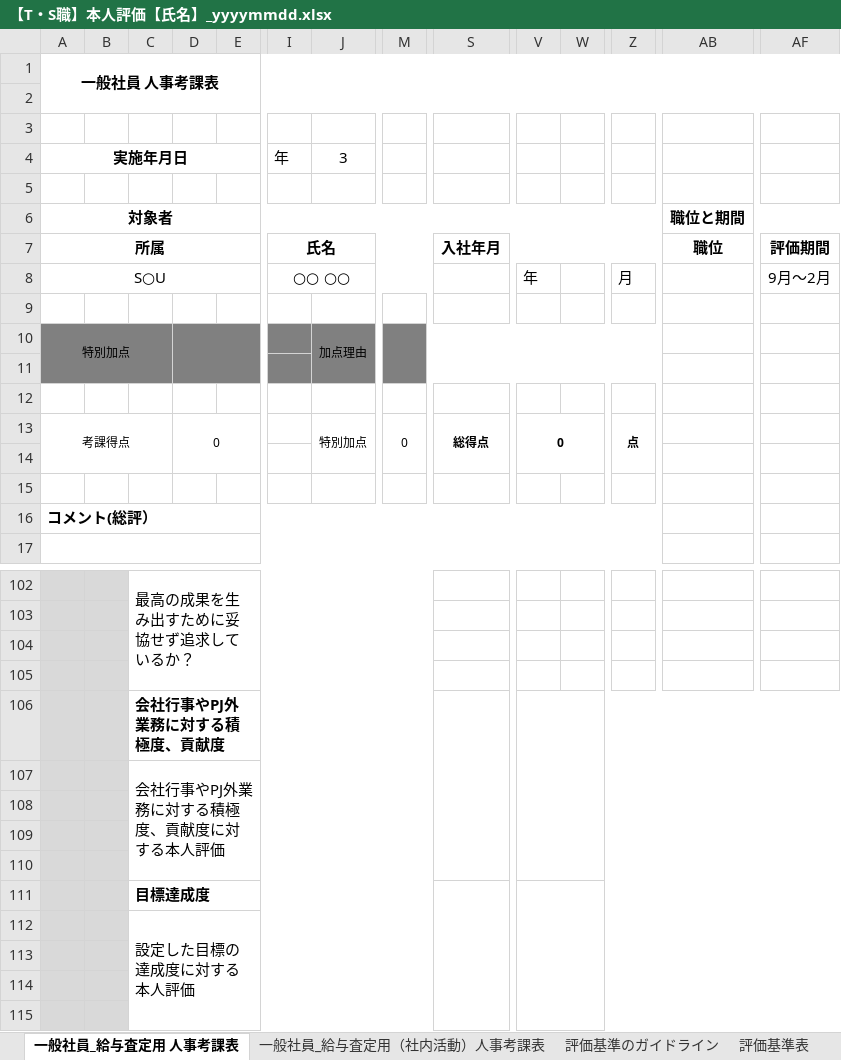
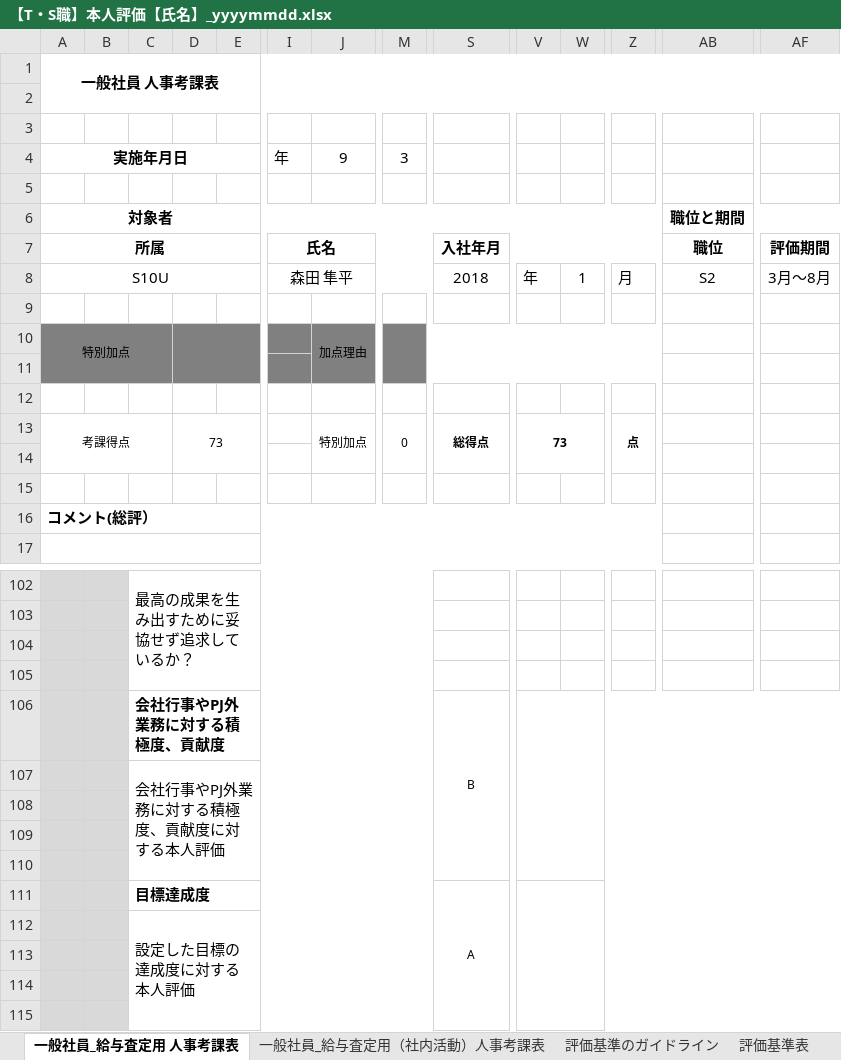
Before and after one commit to TMmoritashunpei/morita, an Excel workbook: morita/TM/【T・S職】本人評価【氏名】_yyyymmdd.xlsx, sheet 一般社員_給与査定用 人事考課表, drawn as a sheet; only a part is shown, gaps mark what is left out; values as stored, in another font and other column widths than the file's, no borders; charts and pictures not drawn; removed rows and columns are numbered as before the commit, all else as after; rows hold the shown columns only; the diff covers the shown part only; the diff names each change by its address in the sheet, - before the commit and + after, or states it on an @@ line.

```diff
--- a/morita/TM/【T・S職】本人評価【氏名】_yyyymmdd.xlsx (sheet 一般社員_給与査定用 人事考課表)
+++ b/morita/TM/【T・S職】本人評価【氏名】_yyyymmdd.xlsx (sheet 一般社員_給与査定用 人事考課表)
-J4: 3
+J4: 9
-M4: (empty)
+M4: 3
-row 8: S○U |  |  |  |  | ○○ ○○ |  |  |  | 年 |  | 月 |  | 9月～2月
+row 8: S10U |  |  |  |  | 森田 隼平 |  |  | 2018 | 年 | 1 | 月 | S2 | 3月～8月
-D13: 0
+D13: 73
-V13: 0
+V13: 73
-S106: (empty)
+S106: B
-S111: (empty)
+S111: A
```
Also changed, not shown: 11 added rows, 11 removed rows and 11 edited cells elsewhere in this sheet, charts or pictures, 2 other files.
